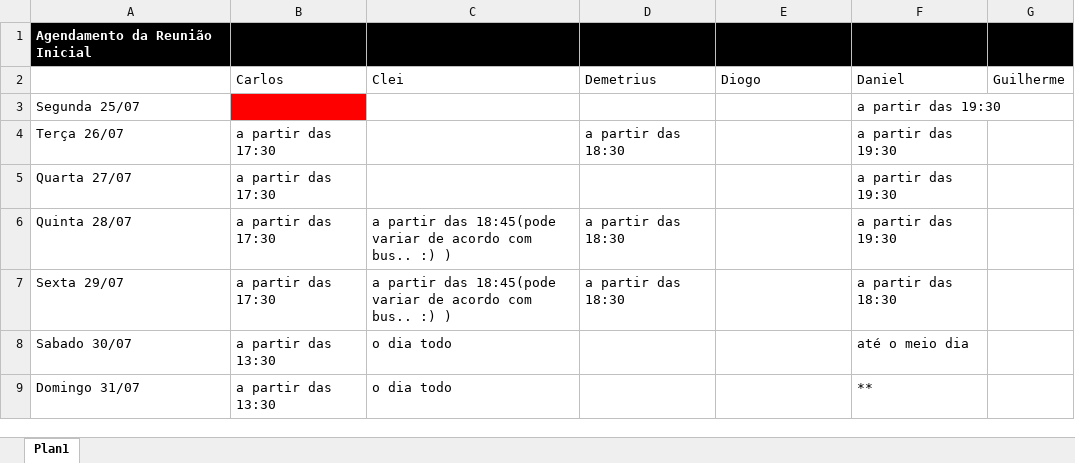
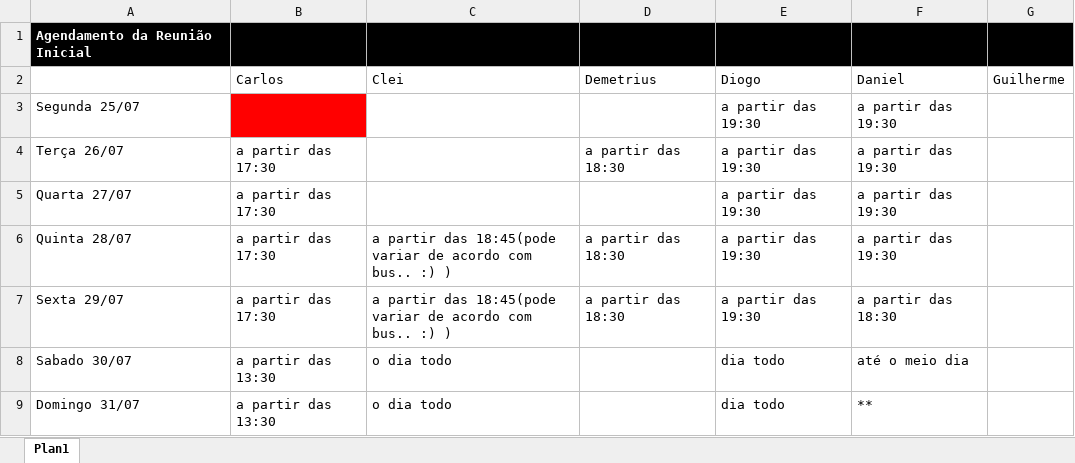
Before and after one commit to darthfreela/CRPO, an Excel workbook: Horários.xlsx, sheet Plan1, drawn as a sheet; values as stored, in another font and other column widths than the file's, no borders; the diff names each change by its address in the sheet, - before the commit and + after, or states it on an @@ line.

Commit message:
Add files via upload

```diff
--- a/Horários.xlsx (sheet Plan1)
+++ b/Horários.xlsx (sheet Plan1)
-E3:E7 (Diogo): (empty)
+E3:E7 (Diogo): a partir das 19:30
-E8:E9 (Diogo): (empty)
+E8:E9 (Diogo): dia todo
```
